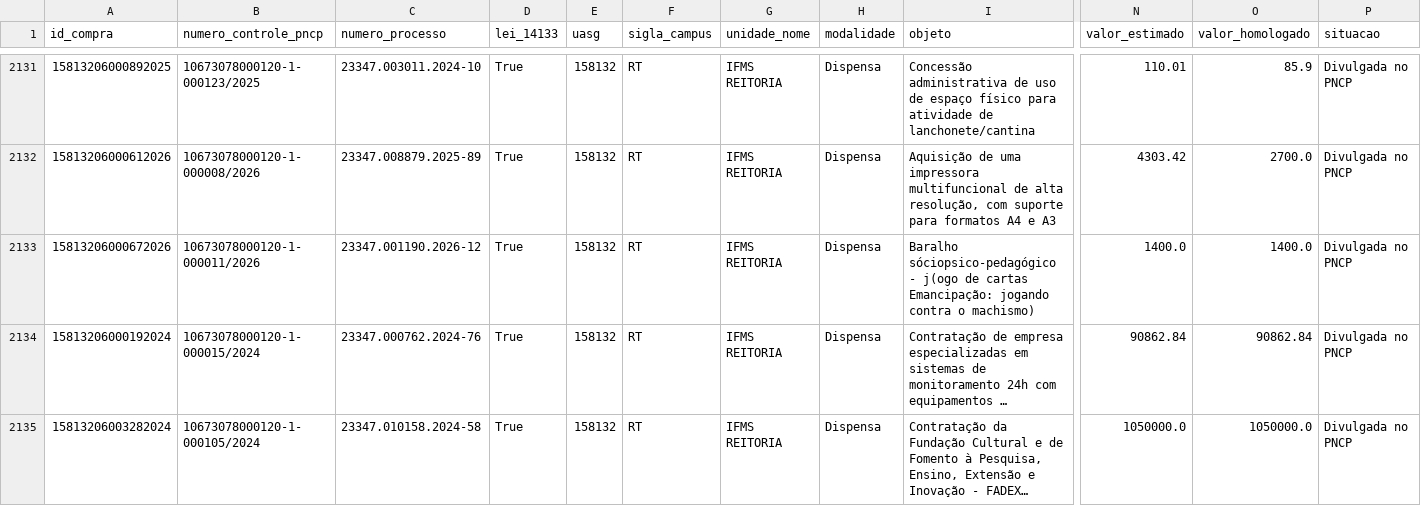
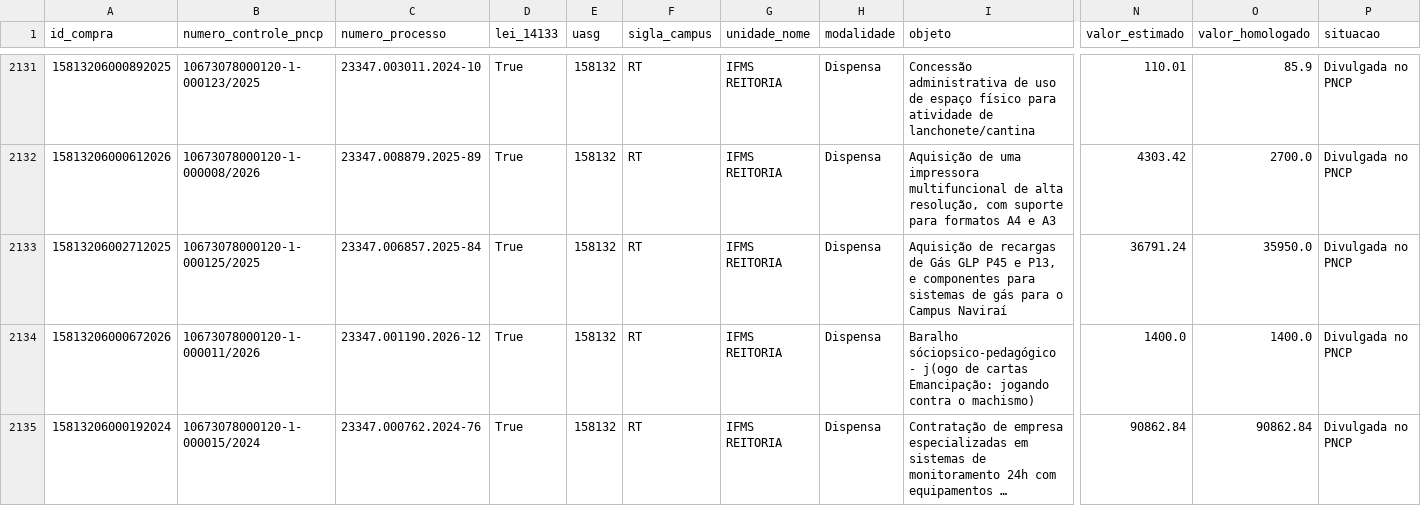
Before and after one commit to tingolopes/comprasv2, a CSV file: data/banco_compras.csv, drawn as a sheet; only a part is shown, gaps mark what is left out; the shorter side is filled out with more unchanged rows; long unchanged cells end in …; rows hold the shown columns only; the diff names each change by its address in the sheet, - before the commit and + after, or states it on an @@ line.

```diff
--- a/data/banco_compras.csv
+++ b/data/banco_compras.csv
+row 2133: 15813206002712025 | 10673078000120-1-000125/2025 | 23347.006857.2025-84 | True | 158132 | RT | IFMS REITORIA | Dispensa | Aquisição de recargas de Gás GLP P45 e P13, e componentes para sistemas de gás para o Campus Naviraí | 36791.24 | 35950.0 | Divulgada no PNCP
```
Also changed, not shown: data/banco_contratos.csv, data/banco_contratos_itens.csv, 3 other files.
